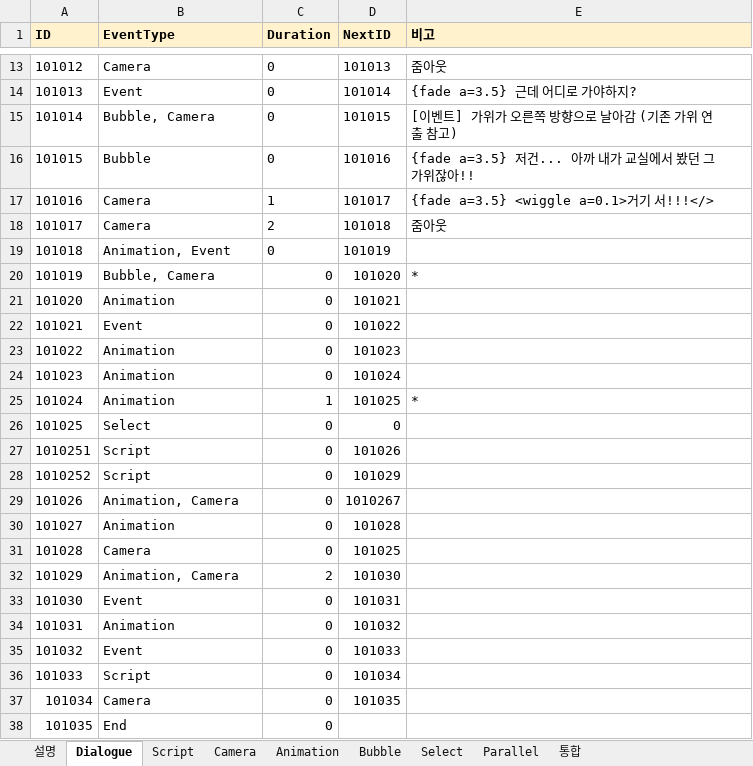
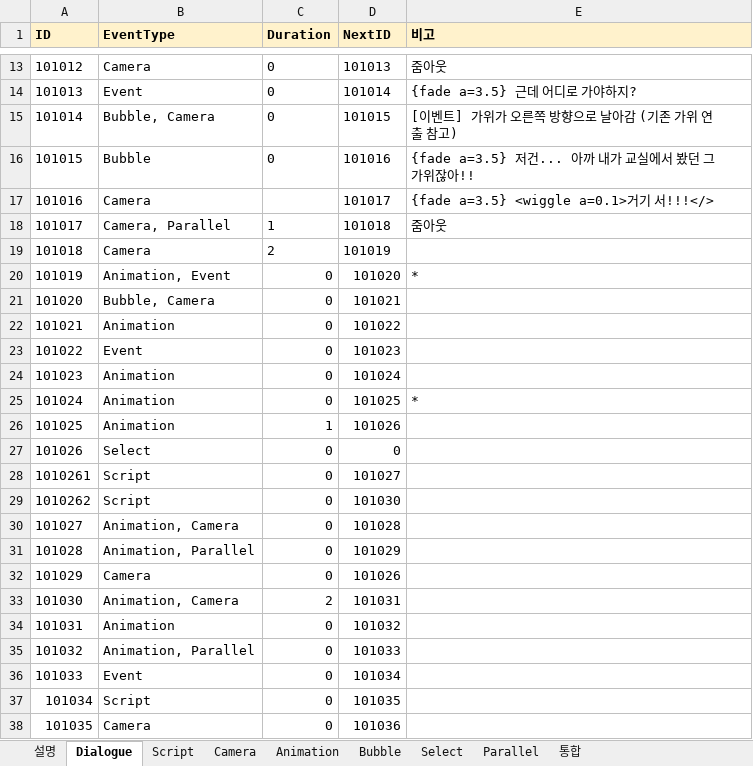
Before and after one commit to Team-Cocoon/Nine-Reincarnation, an Excel workbook: NineReincarnation/Assets/08. Scripts/03. Data/DialogueData.xlsx, sheet Dialogue, drawn as a sheet; only a part is shown, gaps mark what is left out; values as stored, in another font and other column widths than the file's, no borders; charts and pictures not drawn; removed rows and columns are numbered as before the commit, all else as after; the diff covers the shown part only; the diff names each change by its address in the sheet, - before the commit and + after, or states it on an @@ line.

```diff
--- a/NineReincarnation/Assets/08. Scripts/03. Data/DialogueData.xlsx (sheet Dialogue)
+++ b/NineReincarnation/Assets/08. Scripts/03. Data/DialogueData.xlsx (sheet Dialogue)
-C17 (Duration): 1
+C17 (Duration): (empty)
-B18 (EventType): Camera
+B18 (EventType): Camera, Parallel
-C18 (Duration): 2
+C18 (Duration): 1
-B19 (EventType): Animation, Event
+B19 (EventType): Camera
-C19 (Duration): 0
+C19 (Duration): 2
-B20 (EventType): Bubble, Camera
+B20 (EventType): Animation, Event
-B21 (EventType): Animation
+B21 (EventType): Bubble, Camera
-B22 (EventType): Event
+B22 (EventType): Animation
-B23 (EventType): Animation
+B23 (EventType): Event
-C25 (Duration): 1
+C25 (Duration): 0
-B26 (EventType): Select
+B26 (EventType): Animation
-C26 (Duration): 0
+C26 (Duration): 1
-D26 (NextID): 0
+D26 (NextID): 101026
-row 27: 1010251 | Script | 0 | 101026
-row 28: 1010252 | Script | 0 | 101029
-B27 (EventType): Animation, Camera
+B27 (EventType): Select
-D27 (NextID): 1010267
+D27 (NextID): 0
+row 28: 1010261 | Script | 0 | 101027
+row 29: 1010262 | Script | 0 | 101030
-B30 (EventType): Animation
+B30 (EventType): Animation, Camera
-B31 (EventType): Camera
+B31 (EventType): Animation, Parallel
-D31 (NextID): 101025
+D31 (NextID): 101029
-B32 (EventType): Animation, Camera
+B32 (EventType): Camera
-C32 (Duration): 2
+C32 (Duration): 0
-D32 (NextID): 101030
+D32 (NextID): 101026
-B33 (EventType): Event
+B33 (EventType): Animation, Camera
-C33 (Duration): 0
+C33 (Duration): 2
-B35 (EventType): Event
+B35 (EventType): Animation, Parallel
-B36 (EventType): Script
+B36 (EventType): Event
-B37 (EventType): Camera
+B37 (EventType): Script
-B38 (EventType): End
+B38 (EventType): Camera
-D38 (NextID): (empty)
+D38 (NextID): 101036
```
Also changed, not shown: 1 added row and 1 edited cell elsewhere in this sheet, sheet 통합, sheet Animation, sheet Camera, sheet Parallel, sheet Script, sheet 설명, 2 more sheets, charts or pictures, 26 other files.
